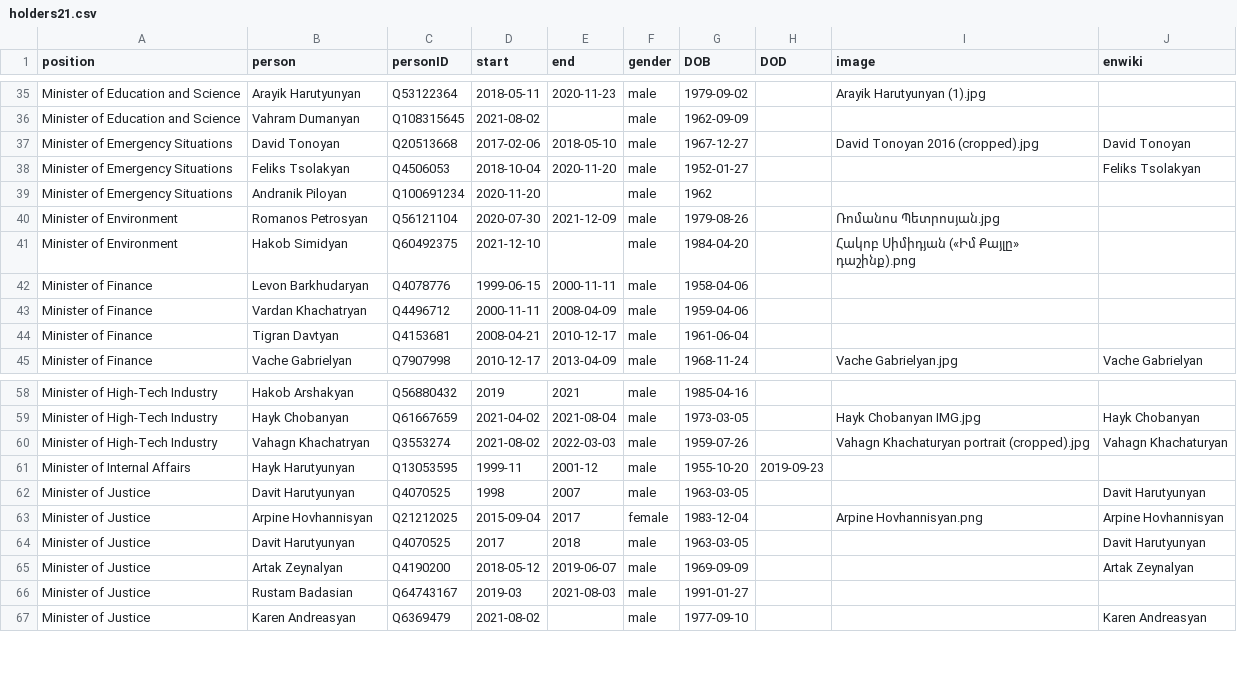
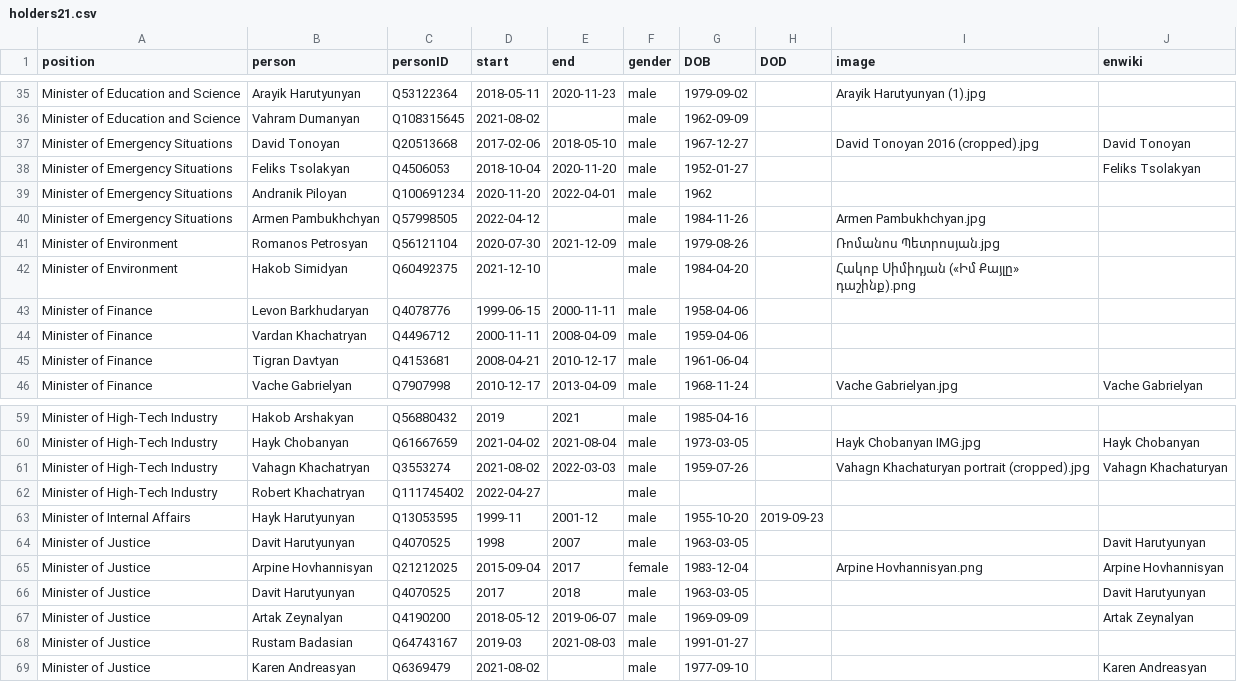
Before and after one commit to every-politician-scrapers/armenia-ministers, a CSV file: html/holders21.csv, drawn as a sheet; only a part is shown, gaps mark what is left out.

```diff
--- a/html/holders21.csv
+++ b/html/holders21.csv
@@ -38,3 +38,4 @@ Minister of Emergency Situations,David Tonoyan,Q20513668,2017-02-06,2018-05-10,m
 Minister of Emergency Situations,Feliks Tsolakyan,Q4506053,2018-10-04,2020-11-20,male,1952-01-27,,,Feliks Tsolakyan
-Minister of Emergency Situations,Andranik Piloyan,Q100691234,2020-11-20,,male,1962,,,
+Minister of Emergency Situations,Andranik Piloyan,Q100691234,2020-11-20,2022-04-01,male,1962,,,
+Minister of Emergency Situations,Armen Pambukhchyan,Q57998505,2022-04-12,,male,1984-11-26,,Armen Pambukhchyan.jpg,
 Minister of Environment,Romanos Petrosyan,Q56121104,2020-07-30,2021-12-09,male,1979-08-26,,Ռոմանոս Պետրոսյան.jpg,
@@ -60,2 +61,3 @@ Minister of High-Tech Industry,Hayk Chobanyan,Q61667659,2021-04-02,2021-08-04,ma
 Minister of High-Tech Industry,Vahagn Khachatryan,Q3553274,2021-08-02,2022-03-03,male,1959-07-26,,Vahagn Khachaturyan portrait (cropped).jpg,Vahagn Khachaturyan
+Minister of High-Tech Industry,Robert Khachatryan,Q111745402,2022-04-27,,male,,,,
 Minister of Internal Affairs,Hayk Harutyunyan,Q13053595,1999-11,2001-12,male,1955-10-20,2019-09-23,,
```
Also changed, not shown: html/current.csv, 1 other file.
